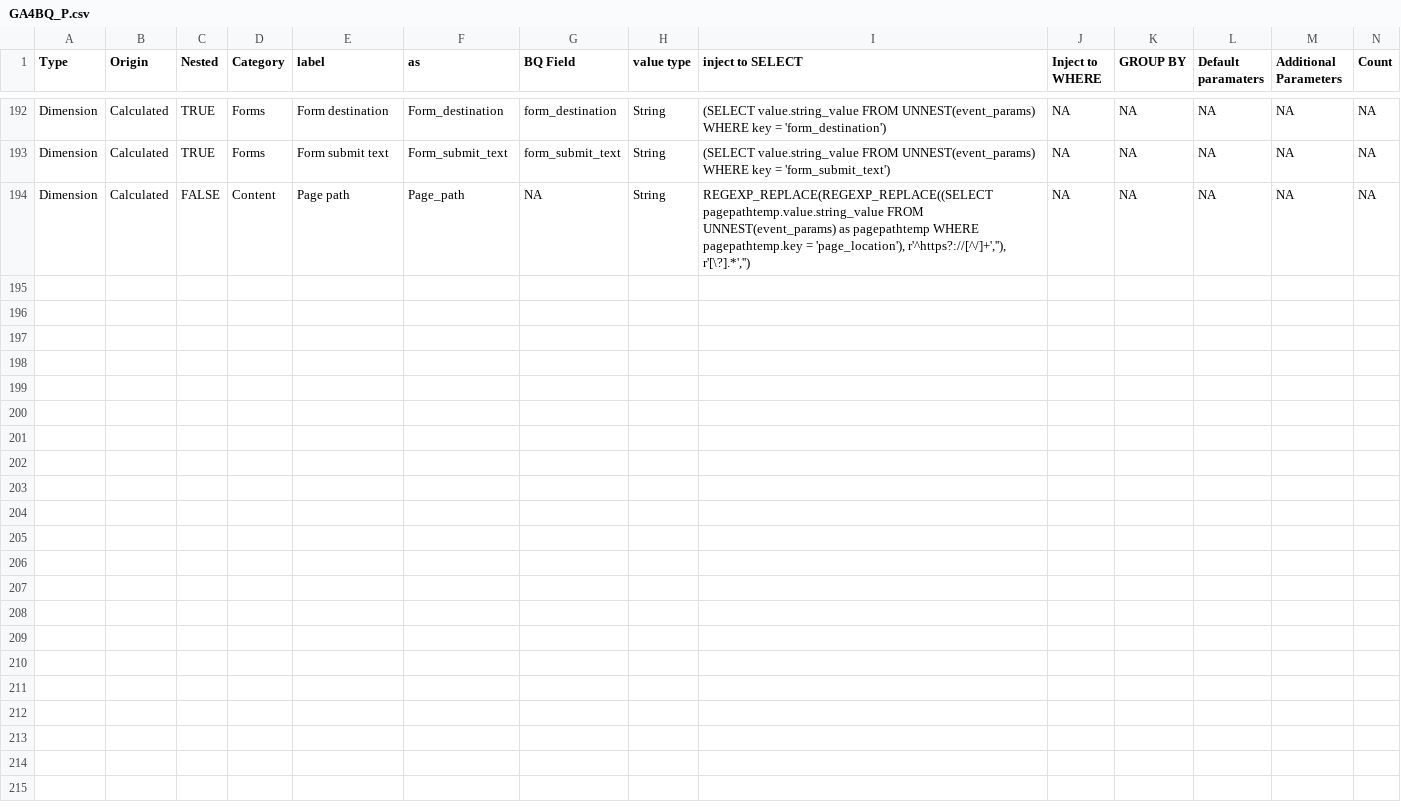
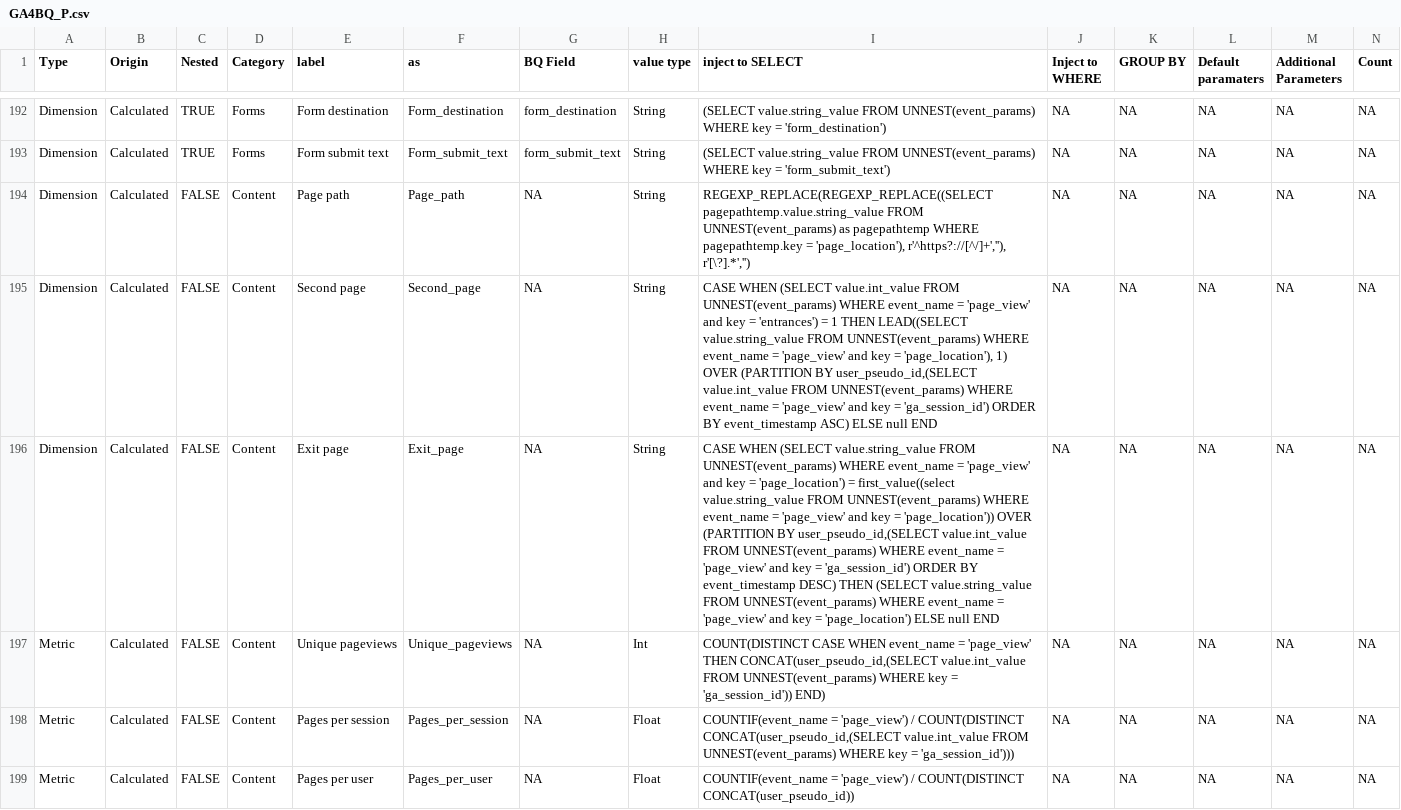
Before and after one commit to Trafikant/GA4BQ_P, a CSV file: GA4BQ_P.csv, drawn as a sheet; only a part is shown, gaps mark what is left out; rows hold the shown columns only; the diff covers the shown part only; the diff names each change by its address in the sheet, - before the commit and + after, or states it on an @@ line.

Commit message:
Update GA4BQ_P.csv

```diff
--- a/GA4BQ_P.csv
+++ b/GA4BQ_P.csv
+row 195: Dimension | Calculated | FALSE | Content | Second page | Second_page | NA | String | CASE WHEN (SELECT value.int_value FROM UNNEST(event_params) WHERE event_name = 'page_view' and key = 'entrances') = 1 THEN LEAD((SELECT value.string_value FROM UNNEST(event_params) WHERE event_name = 'page_view' and key = 'page_location'), 1) OVER (PARTITION BY user_pseudo_id,(SELECT value.int_value FROM UNNEST(event_params) WHERE event_name = 'page_view' and key = 'ga_session_id') ORDER BY event_timestamp ASC) ELSE null END | NA | NA | NA | NA | NA
+row 196: Dimension | Calculated | FALSE | Content | Exit page | Exit_page | NA | String | CASE WHEN (SELECT value.string_value FROM UNNEST(event_params) WHERE event_name = 'page_view' and key = 'page_location') = first_value((select value.string_value FROM UNNEST(event_params) WHERE event_name = 'page_view' and key = 'page_location')) OVER (PARTITION BY user_pseudo_id,(SELECT value.int_value FROM UNNEST(event_params) WHERE event_name = 'page_view' and key = 'ga_session_id') ORDER BY event_timestamp DESC) THEN (SELECT value.string_value FROM UNNEST(event_params) WHERE event_name = 'page_view' and key = 'page_location') ELSE null END | NA | NA | NA | NA | NA
+row 197: Metric | Calculated | FALSE | Content | Unique pageviews | Unique_pageviews | NA | Int | COUNT(DISTINCT CASE WHEN event_name = 'page_view' THEN CONCAT(user_pseudo_id,(SELECT value.int_value FROM UNNEST(event_params) WHERE key = 'ga_session_id')) END) | NA | NA | NA | NA | NA
+row 198: Metric | Calculated | FALSE | Content | Pages per session | Pages_per_session | NA | Float | COUNTIF(event_name = 'page_view') / COUNT(DISTINCT CONCAT(user_pseudo_id,(SELECT value.int_value FROM UNNEST(event_params) WHERE key = 'ga_session_id'))) | NA | NA | NA | NA | NA
+row 199: Metric | Calculated | FALSE | Content | Pages per user | Pages_per_user | NA | Float | COUNTIF(event_name = 'page_view') / COUNT(DISTINCT CONCAT(user_pseudo_id)) | NA | NA | NA | NA | NA
```
Also changed, not shown: 5 added rows elsewhere in this file.
